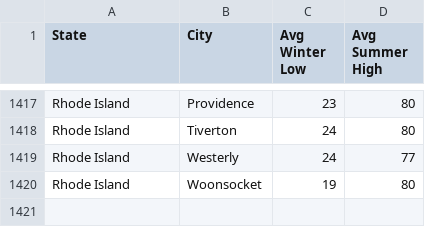
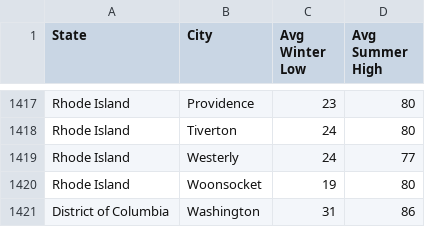
Before and after one commit to JayJiang12/Web-Application, a CSV file: database/CityTemp.csv (was scripts/CityTemp.csv), drawn as a sheet; only a part is shown, gaps mark what is left out.

Commit message:
Changed scripts to database; added script headers; added DC weather data

```diff
--- a/scripts/CityTemp.csv
+++ b/database/CityTemp.csv
@@ -1420 +1420,2 @@ Rhode Island,Westerly,24,77
 Rhode Island,Woonsocket,19,80
+District of Columbia,Washington,31,86
```
Also changed, not shown: database/CityHumid.csv, database/CityRain.csv, 27 other files.
